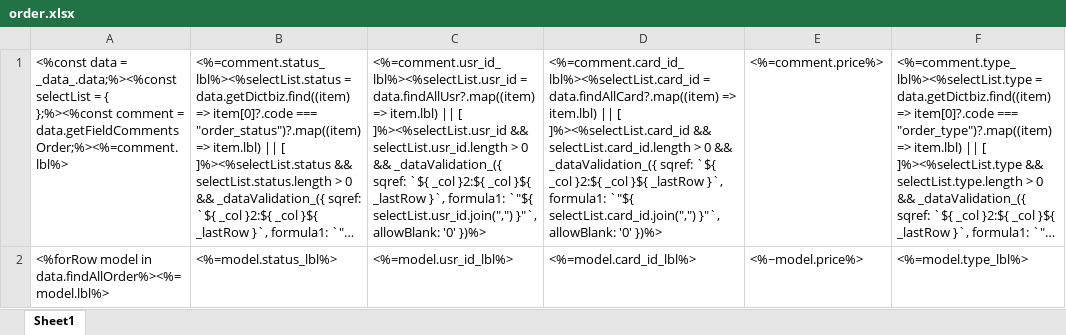
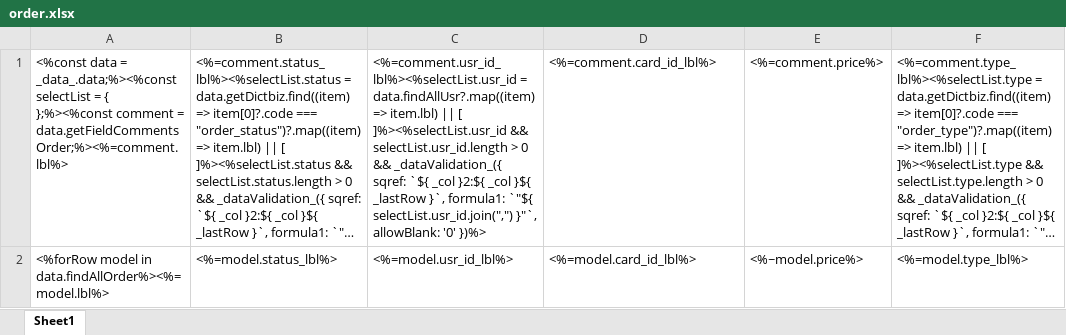
Before and after one commit to sail-sail/nest, an Excel workbook: codegen/__out__/pc/public/excel_template/esw/order.xlsx, sheet Sheet1, drawn as a sheet; only a part is shown; long unchanged cells end in …; values as stored, in another font and other column widths than the file's, no borders; the diff names each change by its address in the sheet, - before the commit and + after, or states it on an @@ line.

```diff
--- a/codegen/__out__/pc/public/excel_template/esw/order.xlsx (sheet Sheet1)
+++ b/codegen/__out__/pc/public/excel_template/esw/order.xlsx (sheet Sheet1)
-D1: <%=comment.card_id_lbl%><%selectList.card_id = data.findAllCard?.map((item) => item.lbl) || [ ]%><%selectList.card_id && selectList.card_id.length > 0 && _dataValidation_({ sqref: `${ _col }2:${ _col }${ _lastRow }`, formula1: `"${ selectList.card_id.join(",") }"`, allowBlank: '0' })%>
+D1: <%=comment.card_id_lbl%>
```
Also changed, not shown: codegen/__out__/pc/public/import_template/esw/order.xlsx, pc/public/excel_template/esw/order.xlsx, 17 other files.
